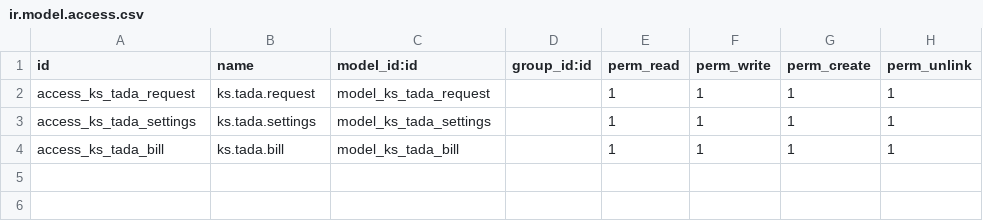
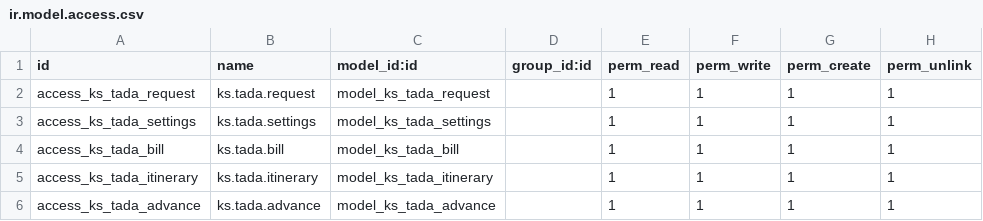
Before and after one commit to SudeepB/custom_addons, a CSV file: ks_tada_management/security/ir.model.access.csv, drawn as a sheet; the diff names each change by its address in the sheet, - before the commit and + after, or states it on an @@ line.

```diff
--- a/ks_tada_management/security/ir.model.access.csv
+++ b/ks_tada_management/security/ir.model.access.csv
+row 5: access_ks_tada_itinerary | ks.tada.itinerary | model_ks_tada_itinerary |  | 1 | 1 | 1 | 1
+row 6: access_ks_tada_advance | ks.tada.advance | model_ks_tada_advance |  | 1 | 1 | 1 | 1
```
Also changed, not shown: 7 other files.
